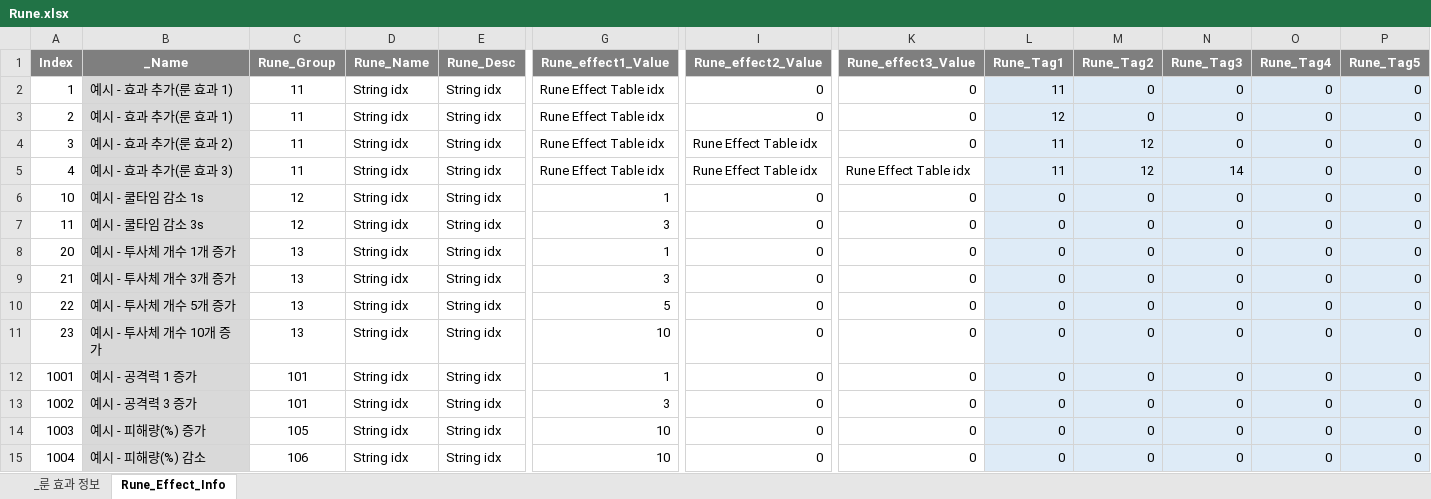
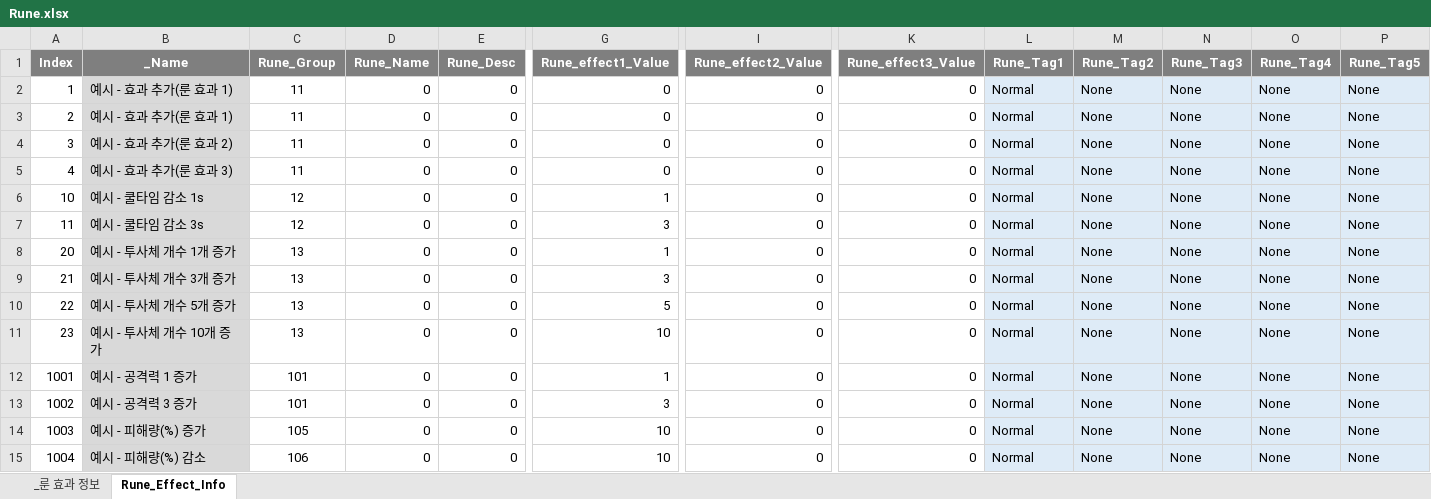
Before and after one commit to leejaepyeong/ProjectB, an Excel workbook: Table/Rune.xlsx, sheet Rune_Effect_Info, drawn as a sheet; only a part is shown, gaps mark what is left out; values as stored, in another font and other column widths than the file's, no borders; the diff names each change by its address in the sheet, - before the commit and + after, or states it on an @@ line.

```diff
--- a/Table/Rune.xlsx (sheet Rune_Effect_Info)
+++ b/Table/Rune.xlsx (sheet Rune_Effect_Info)
-D2:D15 (Rune_Name): String idx
+D2:D15 (Rune_Name): 0
-E2:E15 (Rune_Desc): String idx
+E2:E15 (Rune_Desc): 0
-G2:G5 (Rune_effect1_Value): Rune Effect Table idx
+G2:G5 (Rune_effect1_Value): 0
-L2 (Rune_Tag1): 11
+L2 (Rune_Tag1): Normal
-M2:M3 (Rune_Tag2): 0
+M2:M3 (Rune_Tag2): None
-N2:N4 (Rune_Tag3): 0
+N2:N4 (Rune_Tag3): None
-O2:O15 (Rune_Tag4): 0
+O2:O15 (Rune_Tag4): None
-P2:P15 (Rune_Tag5): 0
+P2:P15 (Rune_Tag5): None
-L3 (Rune_Tag1): 12
+L3 (Rune_Tag1): Normal
-I4:I5 (Rune_effect2_Value): Rune Effect Table idx
+I4:I5 (Rune_effect2_Value): 0
-L4:L5 (Rune_Tag1): 11
+L4:L5 (Rune_Tag1): Normal
-M4:M5 (Rune_Tag2): 12
+M4:M5 (Rune_Tag2): None
-K5 (Rune_effect3_Value): Rune Effect Table idx
+K5 (Rune_effect3_Value): 0
-N5 (Rune_Tag3): 14
+N5 (Rune_Tag3): None
-L6:L15 (Rune_Tag1): 0
+L6:L15 (Rune_Tag1): Normal
-M6:M15 (Rune_Tag2): 0
+M6:M15 (Rune_Tag2): None
-N6:N15 (Rune_Tag3): 0
+N6:N15 (Rune_Tag3): None
```
Also changed, not shown: Table/Skill.xlsx, 34 other files.
